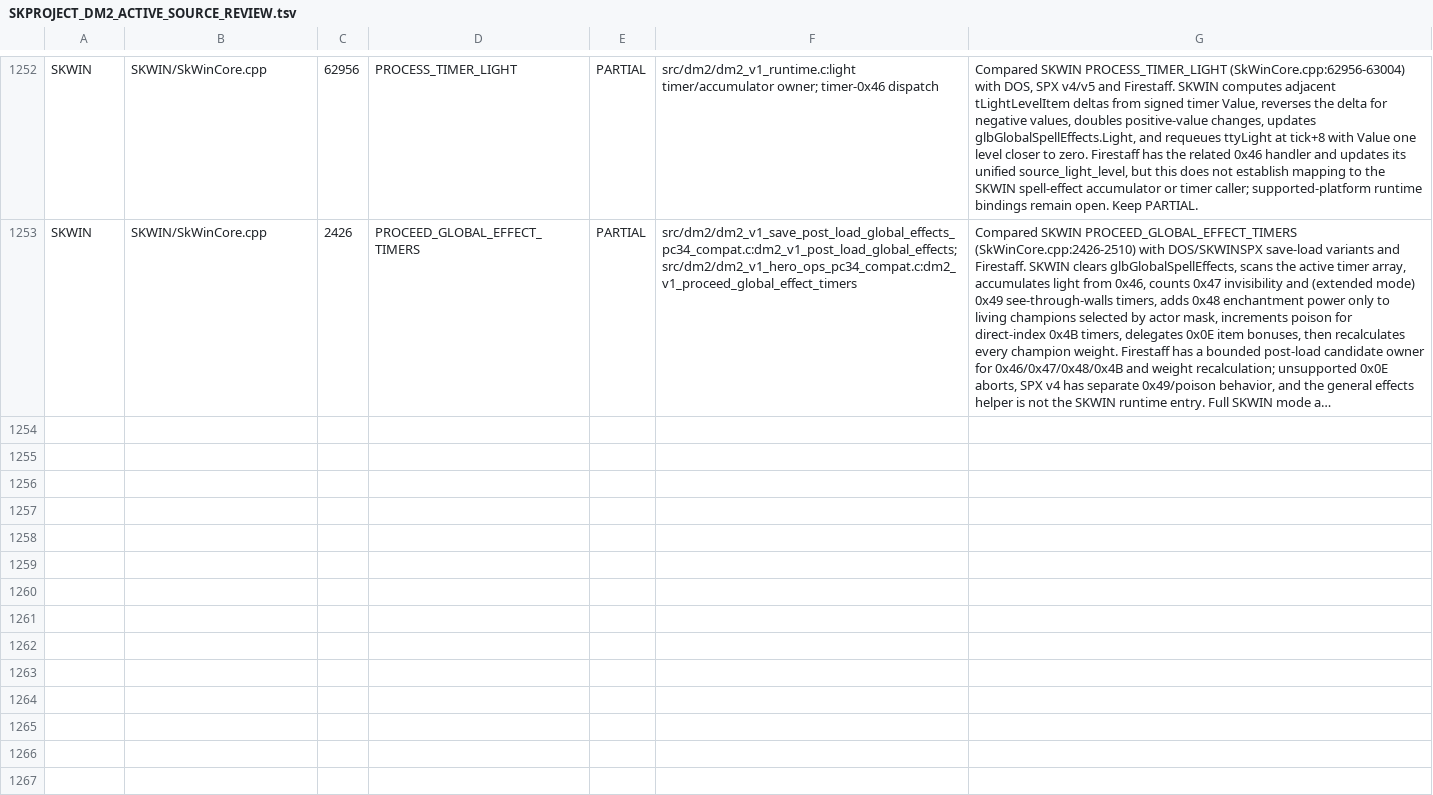
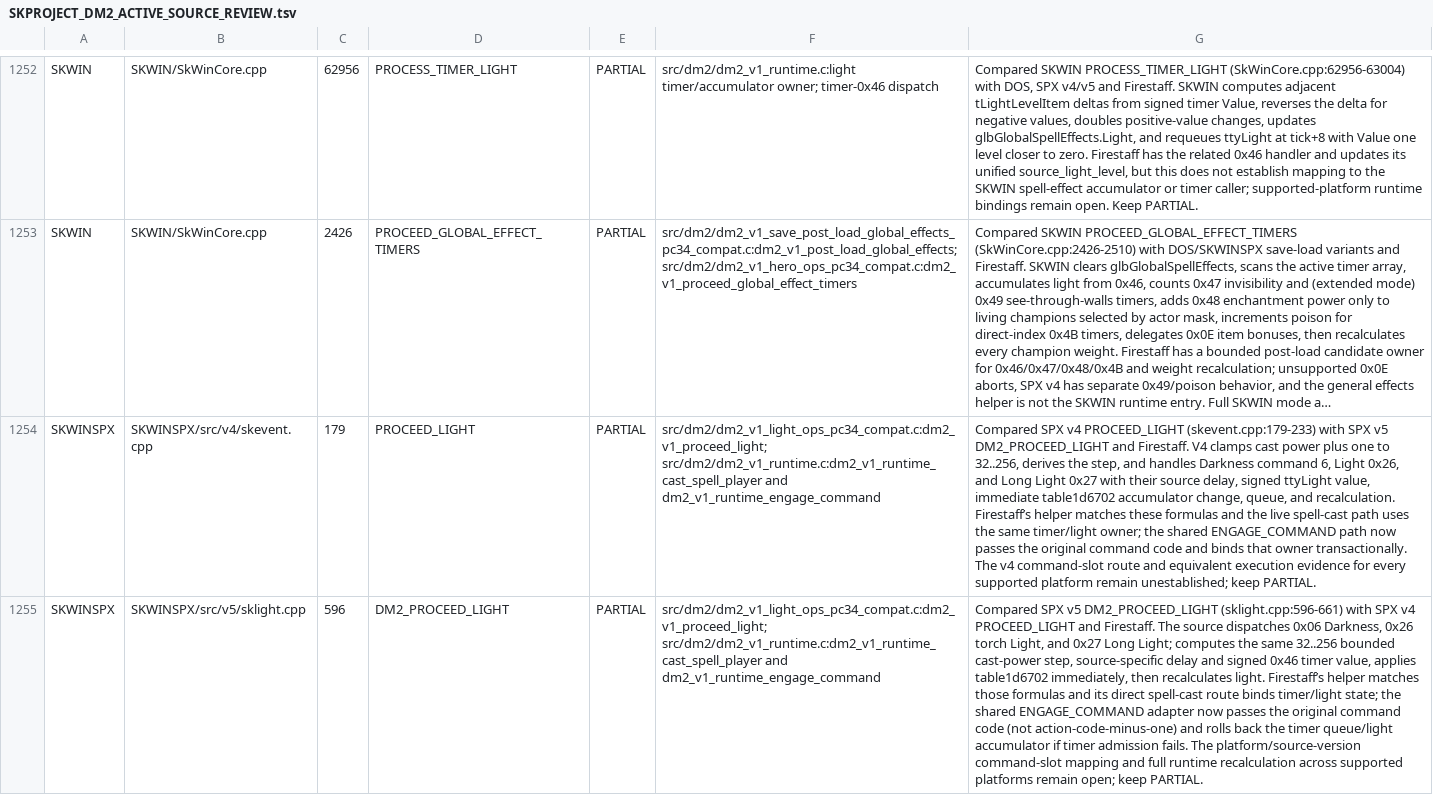
Before and after one commit to yeager/firestaff, a TSV file: docs/reference/audits/SKPROJECT_DM2_ACTIVE_SOURCE_REVIEW.tsv, drawn as a sheet; only a part is shown, gaps mark what is left out; long unchanged cells end in …; the diff names each change by its address in the sheet, - before the commit and + after, or states it on an @@ line.

Commit message:
fix: route DM2 engage light commands to source owner

```diff
--- a/docs/reference/audits/SKPROJECT_DM2_ACTIVE_SOURCE_REVIEW.tsv
+++ b/docs/reference/audits/SKPROJECT_DM2_ACTIVE_SOURCE_REVIEW.tsv
+row 1254: SKWINSPX | SKWINSPX/src/v4/skevent.cpp | 179 | PROCEED_LIGHT | PARTIAL | src/dm2/dm2_v1_light_ops_pc34_compat.c:dm2_v1_proceed_light; src/dm2/dm2_v1_runtime.c:dm2_v1_runtime_cast_spell_player and dm2_v1_runtime_engage_command | Compared SPX v4 PROCEED_LIGHT (skevent.cpp:179-233) with SPX v5 DM2_PROCEED_LIGHT and Firestaff. V4 clamps cast power plus one to 32..256, derives the step, and handles Darkness command 6, Light 0x26, and Long Light 0x27 with their source delay, signed ttyLight value, immediate table1d6702 accumulator change, queue, and recalculation. Firestaff’s helper matches these formulas and the live spell-cast path uses the same timer/light owner; the shared ENGAGE_COMMAND path now passes the original command code and binds that owner transactionally. The v4 command-slot route and equivalent execution evidence for every supported platform remain unestablished; keep PARTIAL.
+row 1255: SKWINSPX | SKWINSPX/src/v5/sklight.cpp | 596 | DM2_PROCEED_LIGHT | PARTIAL | src/dm2/dm2_v1_light_ops_pc34_compat.c:dm2_v1_proceed_light; src/dm2/dm2_v1_runtime.c:dm2_v1_runtime_cast_spell_player and dm2_v1_runtime_engage_command | Compared SPX v5 DM2_PROCEED_LIGHT (sklight.cpp:596-661) with SPX v4 PROCEED_LIGHT and Firestaff. The source dispatches 0x06 Darkness, 0x26 torch Light, and 0x27 Long Light; computes the same 32..256 bounded cast-power step, source-specific delay and signed 0x46 timer value, applies table1d6702 immediately, then recalculates light. Firestaff’s helper matches those formulas and its direct spell-cast route binds timer/light state; the shared ENGAGE_COMMAND adapter now passes the original command code (not action-code-minus-one) and rolls back the timer queue/light accumulator if timer admission fails. The platform/source-version command-slot mapping and full runtime recalculation across supported platforms remain open; keep PARTIAL.
```
Also changed, not shown: docs/reference/audits/SKPROJECT_DM2_ACTIVE_SOURCE_INVENTORY.tsv, 4 other files.
